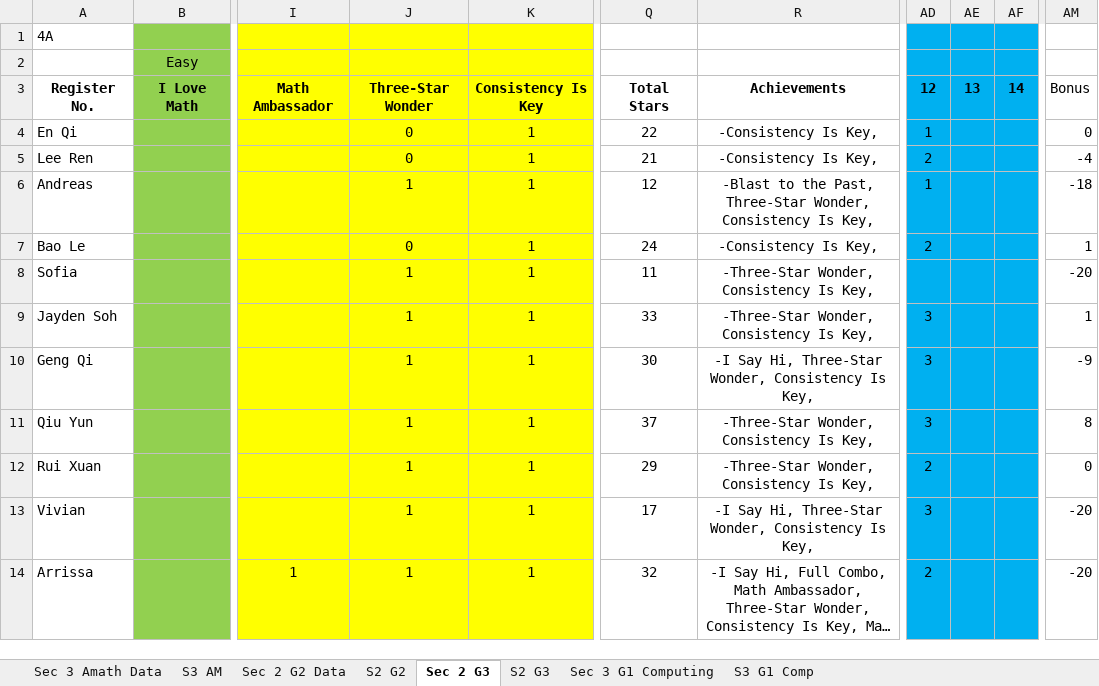
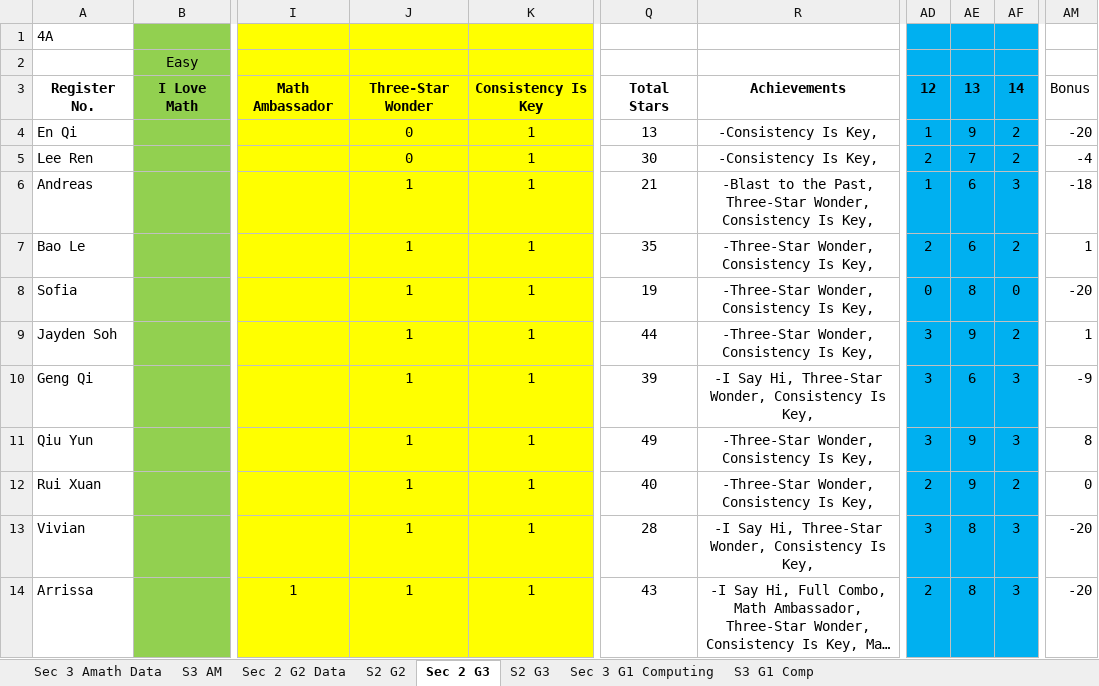
Before and after one commit to wenjunthenwj/wenjunthenwj.github.io, an Excel workbook: docs/data.xlsx, sheet Sec 2 G3, drawn as a sheet; only a part is shown, gaps mark what is left out; long unchanged cells end in …; values as stored, in another font and other column widths than the file's, no borders; charts and pictures not drawn; the diff covers the shown part only; the diff names each change by its address in the sheet, - before the commit and + after, or states it on an @@ line.

```diff
--- a/docs/data.xlsx (sheet Sec 2 G3)
+++ b/docs/data.xlsx (sheet Sec 2 G3)
-Q4: 22
+Q4: 13
-AE4: (empty)
+AE4: 9
-AF4:AF5: (empty)
+AF4:AF5: 2
-AM4: 0
+AM4: -20
-Q5: 21
+Q5: 30
-AE5: (empty)
+AE5: 7
-Q6: 12
+Q6: 21
-AE6:AE7: (empty)
+AE6:AE7: 6
-AF6: (empty)
+AF6: 3
-J7: 0
+J7: 1
-Q7: 24
+Q7: 35
-R7: -Consistency Is Key,
+R7: -Three-Star Wonder, Consistency Is Key,
-AF7: (empty)
+AF7: 2
-Q8: 11
+Q8: 19
-AD8: (empty)
+AD8: 0
-AE8: (empty)
+AE8: 8
-AF8: (empty)
+AF8: 0
-Q9: 33
+Q9: 44
-AE9: (empty)
+AE9: 9
-AF9: (empty)
+AF9: 2
-Q10: 30
+Q10: 39
-AE10: (empty)
+AE10: 6
-AF10:AF11: (empty)
+AF10:AF11: 3
-Q11: 37
+Q11: 49
-AE11:AE12: (empty)
+AE11:AE12: 9
-Q12: 29
+Q12: 40
-AF12: (empty)
+AF12: 2
-Q13: 17
+Q13: 28
-AE13:AE14: (empty)
+AE13:AE14: 8
-AF13:AF14: (empty)
+AF13:AF14: 3
-Q14: 32
+Q14: 43
```
Also changed, not shown: 93 edited cells elsewhere in this sheet, sheet Sec 2 G2 Data, sheet S2 G3, sheet Sec 3 Amath Data, sheet S2 G2, sheet S3 AM.
